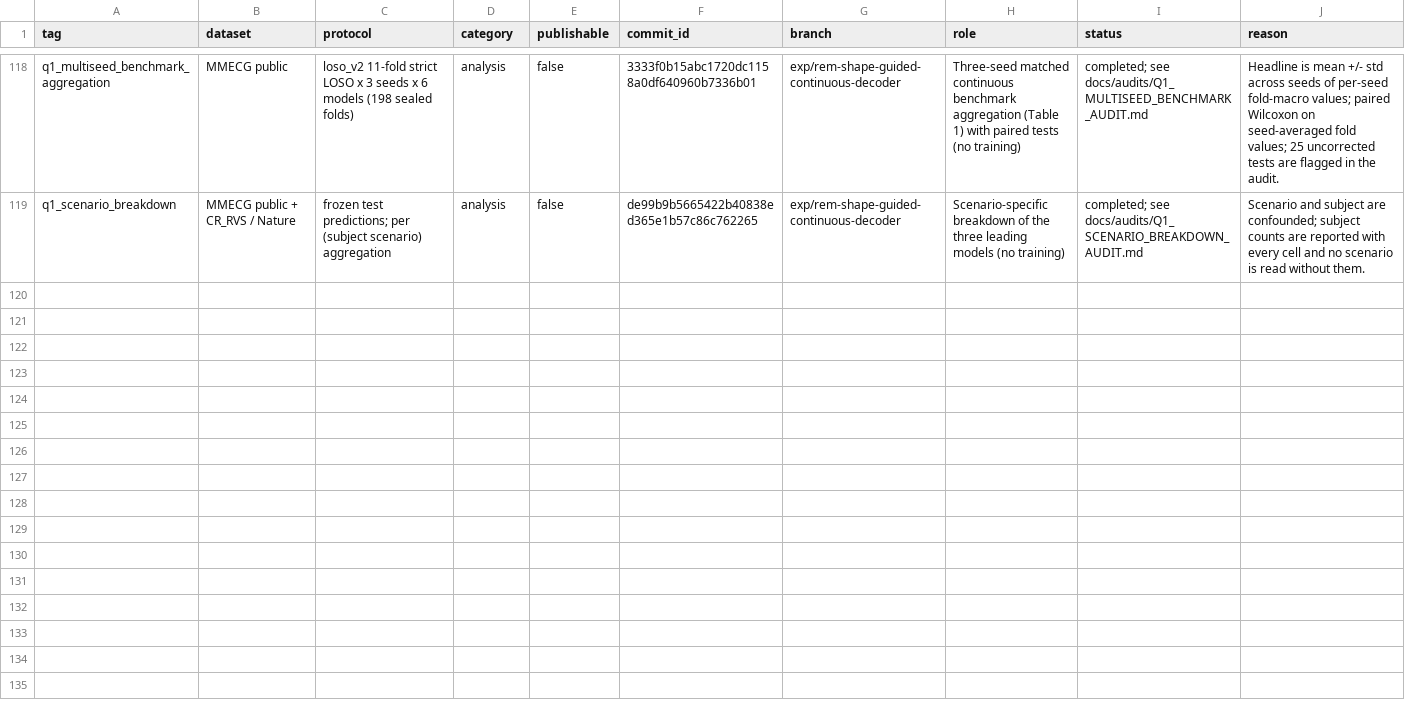
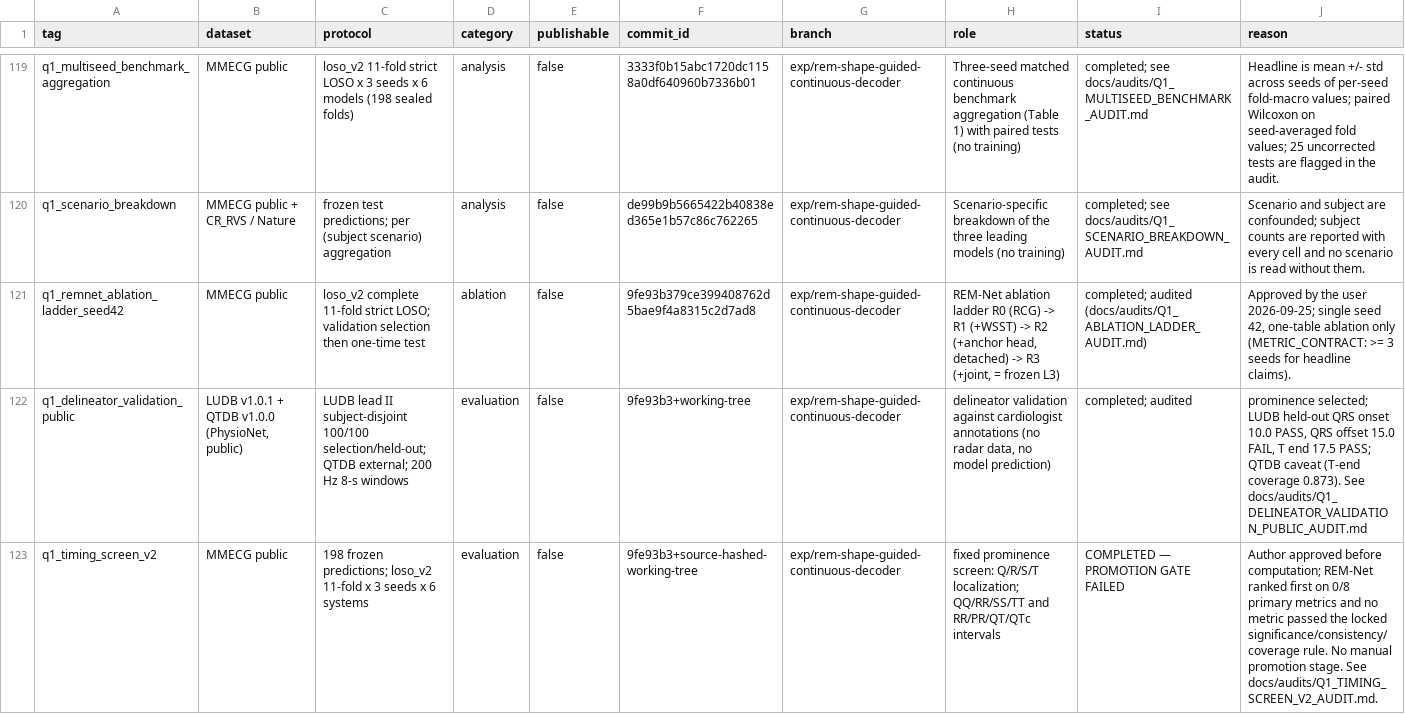
Before and after one commit to XiaoJin0501/BeatAware-Radar2ECGNet, a CSV file: experiments_mmecg/EXPERIMENT_REGISTRY.csv, drawn as a sheet; only a part is shown, gaps mark what is left out; the diff covers the shown part only.

Commit message:
feat: add structured clinical-event feasibility gate

```diff
--- a/experiments_mmecg/EXPERIMENT_REGISTRY.csv
+++ b/experiments_mmecg/EXPERIMENT_REGISTRY.csv
@@ -119 +120,4 @@ q1_multiseed_benchmark_aggregation,MMECG public,loso_v2 11-fold strict LOSO x 3
 q1_scenario_breakdown,MMECG public + CR_RVS / Nature,frozen test predictions; per (subject scenario) aggregation,analysis,false,de99b9b5665422b40838ed365e1b57c86c762265,exp/rem-shape-guided-continuous-decoder,Scenario-specific breakdown of the three leading models (no training),completed; see docs/audits/Q1_SCENARIO_BREAKDOWN_AUDIT.md,"Scenario and subject are confounded; subject counts are reported with every cell and no scenario is read without them."
+q1_remnet_ablation_ladder_seed42,MMECG public,loso_v2 complete 11-fold strict LOSO; validation selection then one-time test,ablation,false,9fe93b379ce399408762d5bae9f4a8315c2d7ad8,exp/rem-shape-guided-continuous-decoder,"REM-Net ablation ladder R0 (RCG) -> R1 (+WSST) -> R2 (+anchor head, detached) -> R3 (+joint, = frozen L3)",completed; audited (docs/audits/Q1_ABLATION_LADDER_AUDIT.md),"Approved by the user 2026-09-25; single seed 42, one-table ablation only (METRIC_CONTRACT: >= 3 seeds for headline claims)."
+q1_delineator_validation_public,"LUDB v1.0.1 + QTDB v1.0.0 (PhysioNet, public)",LUDB lead II subject-disjoint 100/100 selection/held-out; QTDB external; 200 Hz 8-s windows,evaluation,false,9fe93b3+working-tree,exp/rem-shape-guided-continuous-decoder,"delineator validation against cardiologist annotations (no radar data, no model prediction)",completed; audited,"prominence selected; LUDB held-out QRS onset 10.0 PASS, QRS offset 15.0 FAIL, T end 17.5 PASS; QTDB caveat (T-end coverage 0.873). See docs/audits/Q1_DELINEATOR_VALIDATION_PUBLIC_AUDIT.md"
+q1_timing_screen_v2,MMECG public,198 frozen predictions; loso_v2 11-fold x 3 seeds x 6 systems,evaluation,false,9fe93b3+source-hashed-working-tree,exp/rem-shape-guided-continuous-decoder,"fixed prominence screen: Q/R/S/T localization; QQ/RR/SS/TT and RR/PR/QT/QTc intervals",COMPLETED — PROMOTION GATE FAILED,"Author approved before computation; REM-Net ranked first on 0/8 primary metrics and no metric passed the locked significance/consistency/coverage rule. No manual promotion stage. See docs/audits/Q1_TIMING_SCREEN_V2_AUDIT.md."
```
Also changed, not shown: 3 added rows elsewhere in this file, 29 other files.
